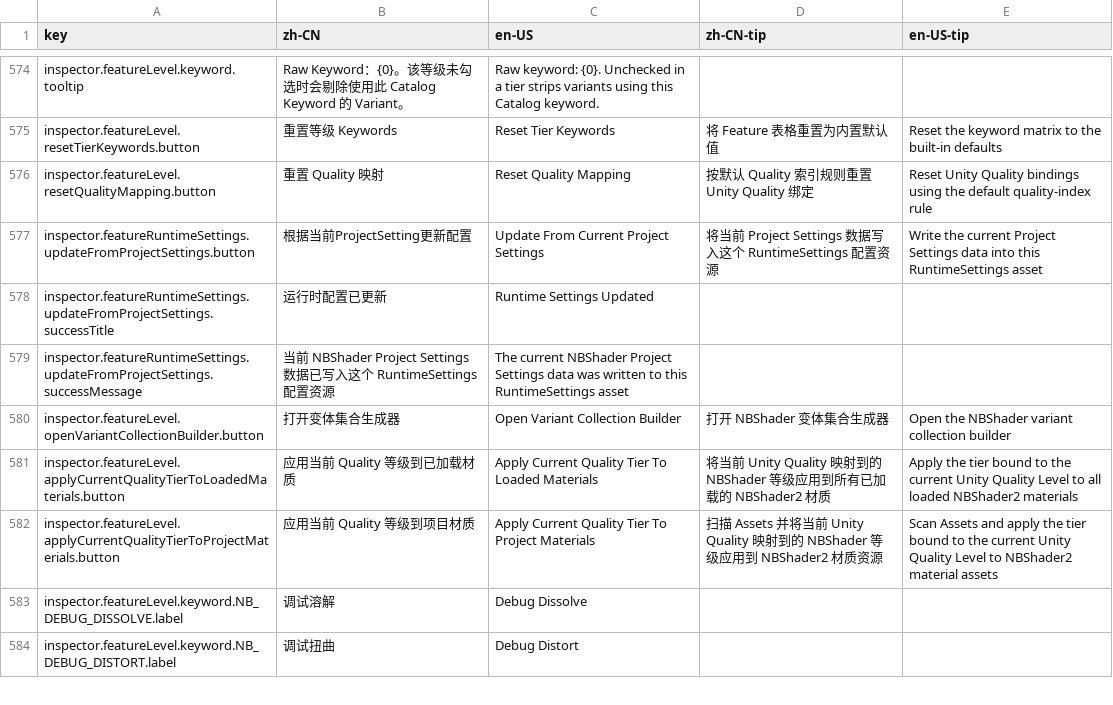
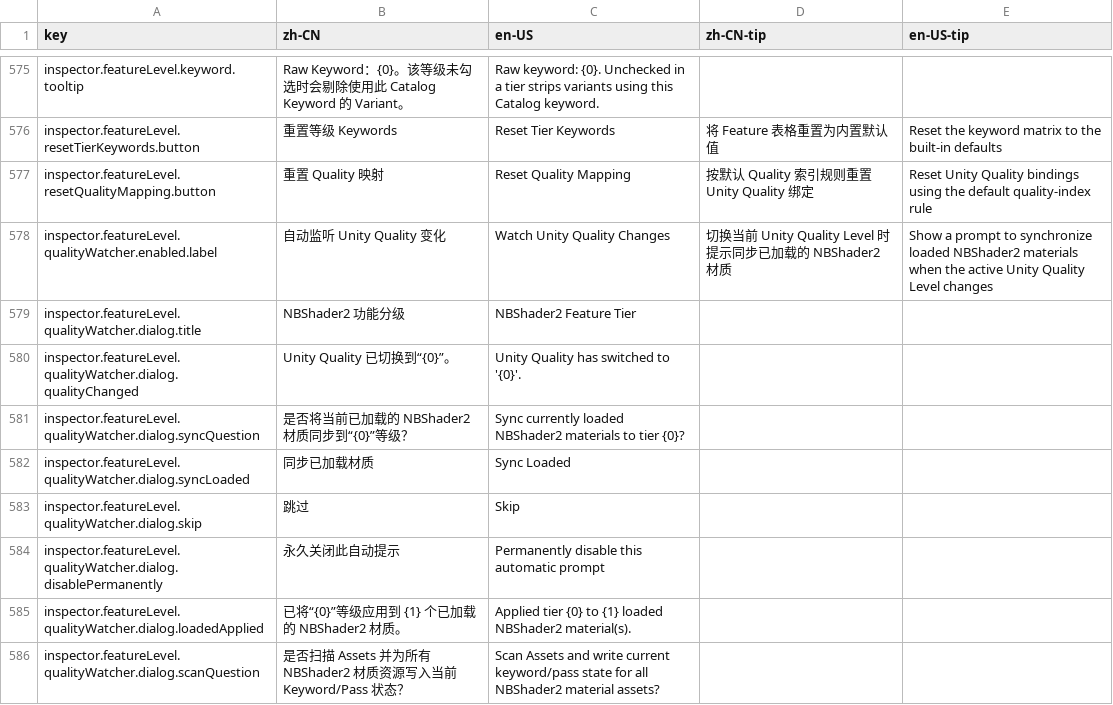
Before and after one commit to xuanshushu/NB_FX, a CSV file: NBShaders2/Editor/Localization/NBShaderInspectorLocalization.csv, drawn as a sheet; only a part is shown, gaps mark what is left out; the shorter side is filled out with more unchanged rows; the diff covers the shown part only; the diff names each change by its address in the sheet, - before the commit and + after, or states it on an @@ line.

Commit message:
feat: add configurable quality tier watcher

```diff
--- a/NBShaders2/Editor/Localization/NBShaderInspectorLocalization.csv
+++ b/NBShaders2/Editor/Localization/NBShaderInspectorLocalization.csv
+row 578: inspector.featureLevel.qualityWatcher.enabled.label | 自动监听 Unity Quality 变化 | Watch Unity Quality Changes | 切换当前 Unity Quality Level 时提示同步已加载的 NBShader2 材质 | Show a prompt to synchronize loaded NBShader2 materials when the active Unity Quality Level changes
+row 579: inspector.featureLevel.qualityWatcher.dialog.title | NBShader2 功能分级 | NBShader2 Feature Tier
+row 580: inspector.featureLevel.qualityWatcher.dialog.qualityChanged | Unity Quality 已切换到“{0}”。 | Unity Quality has switched to '{0}'.
+row 581: inspector.featureLevel.qualityWatcher.dialog.syncQuestion | 是否将当前已加载的 NBShader2 材质同步到“{0}”等级？ | Sync currently loaded NBShader2 materials to tier {0}?
+row 582: inspector.featureLevel.qualityWatcher.dialog.syncLoaded | 同步已加载材质 | Sync Loaded
+row 583: inspector.featureLevel.qualityWatcher.dialog.skip | 跳过 | Skip
+row 584: inspector.featureLevel.qualityWatcher.dialog.disablePermanently | 永久关闭此自动提示 | Permanently disable this automatic prompt
+row 585: inspector.featureLevel.qualityWatcher.dialog.loadedApplied | 已将“{0}”等级应用到 {1} 个已加载的 NBShader2 材质。 | Applied tier {0} to {1} loaded NBShader2 material(s).
+row 586: inspector.featureLevel.qualityWatcher.dialog.scanQuestion | 是否扫描 Assets 并为所有 NBShader2 材质资源写入当前 Keyword/Pass 状态？ | Scan Assets and write current keyword/pass state for all NBShader2 material assets?
```
Also changed, not shown: 10 added rows elsewhere in this file, 3 other files.
